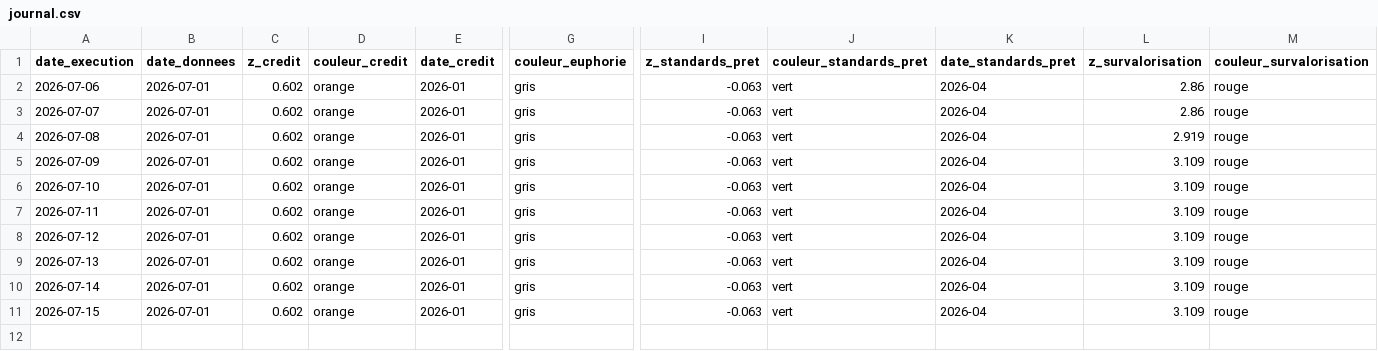
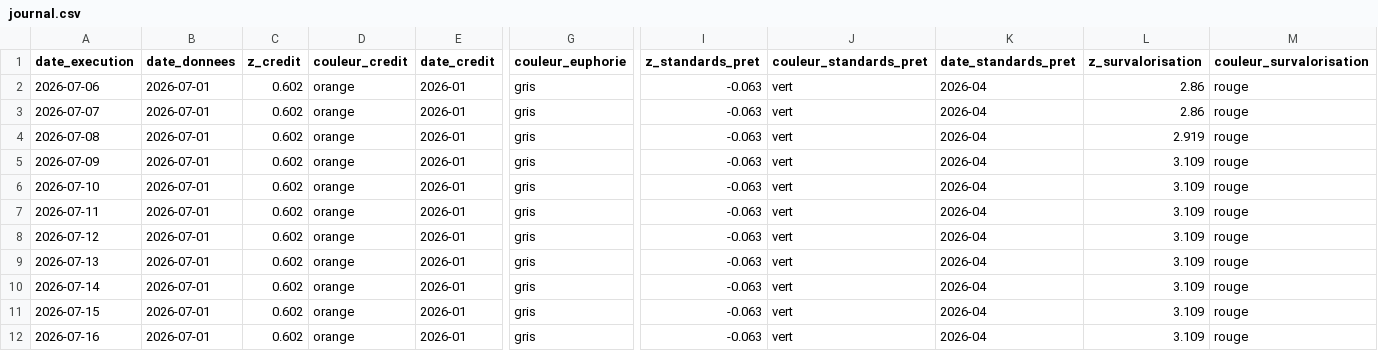
Before and after one commit to Akiravince/vigilance-pre-krach, a CSV file: output/journal.csv, drawn as a sheet; only a part is shown, gaps mark what is left out; rows hold the shown columns only; the diff names each change by its address in the sheet, - before the commit and + after, or states it on an @@ line.

```diff
--- a/output/journal.csv
+++ b/output/journal.csv
+row 12: 2026-07-16 | 2026-07-01 | 0.602 | orange | 2026-01 | gris | -0.063 | vert | 2026-04 | 3.109 | rouge
```
Also changed, not shown: data/cache/NFCILEVERAGE.csv, data/history/panel_z.csv, 5 other files.
